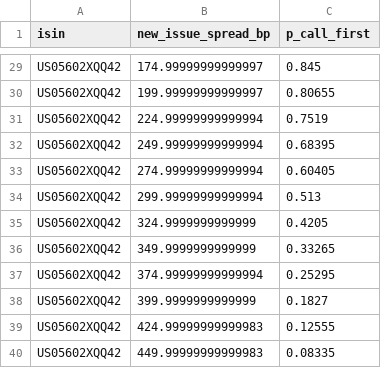
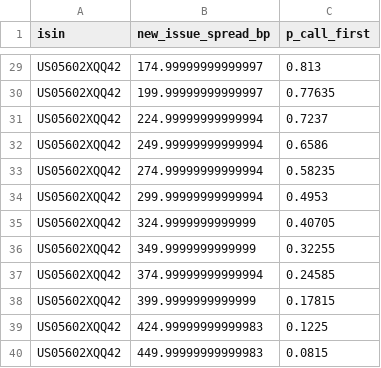
Before and after one commit to pyoolo/Credit-Quant-Research, a CSV file: at1-coco-pricer/results/call_probability.csv, drawn as a sheet; only a part is shown, gaps mark what is left out; the diff covers the shown part only; the diff names each change by its address in the sheet, - before the commit and + after, or states it on an @@ line.

```diff
--- a/at1-coco-pricer/results/call_probability.csv
+++ b/at1-coco-pricer/results/call_probability.csv
-C29 (p_call_first): 0.845
+C29 (p_call_first): 0.813
-C30 (p_call_first): 0.80655
+C30 (p_call_first): 0.77635
-C31 (p_call_first): 0.7519
+C31 (p_call_first): 0.7237
-C32 (p_call_first): 0.68395
+C32 (p_call_first): 0.6586
-C33 (p_call_first): 0.60405
+C33 (p_call_first): 0.58235
-C34 (p_call_first): 0.513
+C34 (p_call_first): 0.4953
-C35 (p_call_first): 0.4205
+C35 (p_call_first): 0.40705
-C36 (p_call_first): 0.33265
+C36 (p_call_first): 0.32255
-C37 (p_call_first): 0.25295
+C37 (p_call_first): 0.24585
-C38 (p_call_first): 0.1827
+C38 (p_call_first): 0.17815
-C39 (p_call_first): 0.12555
+C39 (p_call_first): 0.1225
-C40 (p_call_first): 0.08335
+C40 (p_call_first): 0.0815
```
Also changed, not shown: 27 edited cells elsewhere in this file, at1-coco-pricer/results/call_vs_extension.csv, at1-coco-pricer/results/capital_cliff_uncertainty.csv, 54 other files.
